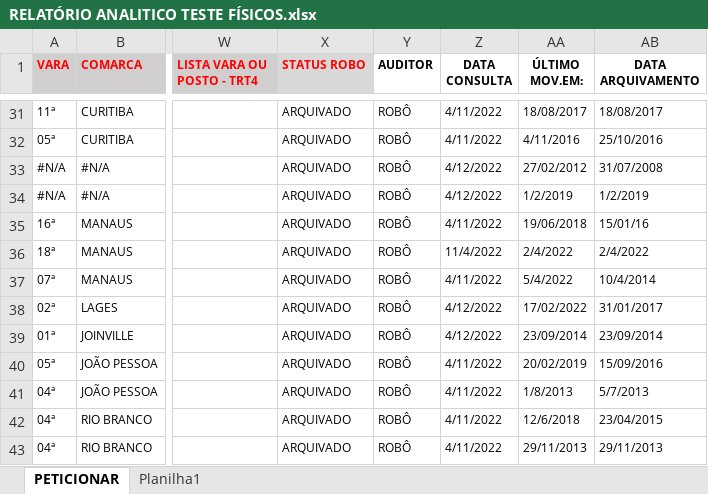
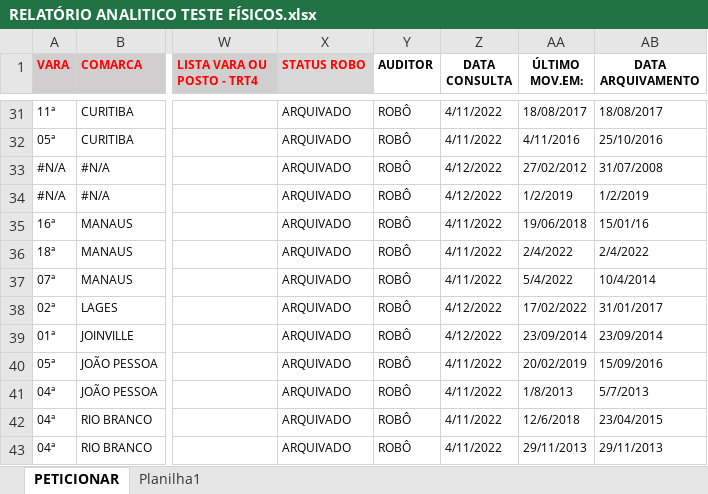
Before and after one commit to AniltonViganigo/ive-pje-refatorados, an Excel workbook: Data/CONCLUÍDOS/RELATÓRIO ANALITICO TESTE TRTS FISICOS/RELATÓRIO ANALITICO TESTE FÍSICOS.xlsx, sheet PETICIONAR, drawn as a sheet; only a part is shown, gaps mark what is left out; values as stored, in another font and other column widths than the file's, no borders; the diff covers the shown part only; the diff names each change by its address in the sheet, - before the commit and + after, or states it on an @@ line.

```diff
--- a/Data/CONCLUÍDOS/RELATÓRIO ANALITICO TESTE TRTS FISICOS/RELATÓRIO ANALITICO TESTE FÍSICOS.xlsx (sheet PETICIONAR)
+++ b/Data/CONCLUÍDOS/RELATÓRIO ANALITICO TESTE TRTS FISICOS/RELATÓRIO ANALITICO TESTE FÍSICOS.xlsx (sheet PETICIONAR)
-Z36 (DATA CONSULTA): 11/4/2022
+Z36 (DATA CONSULTA): 4/11/2022
```
Also changed, not shown: 45 edited cells elsewhere in this sheet, Data/Reports/AVON INDL LTDA.xlsx, Data/Reports/AVON INDUSTRIAL LTDA.xlsx, 15 other files.
